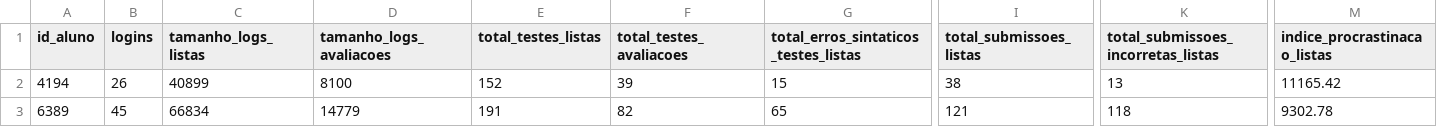
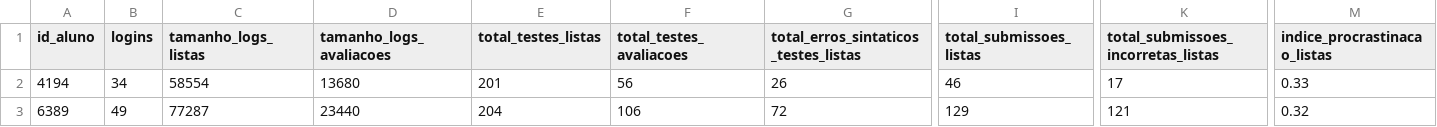
Before and after one commit to dbfernandes/codeplayAval, a CSV file: csv-2022-2/404.csv, drawn as a sheet; only a part is shown, gaps mark what is left out; the diff covers the shown part only; the diff names each change by its address in the sheet, - before the commit and + after, or states it on an @@ line.

```diff
--- a/csv-2022-2/404.csv
+++ b/csv-2022-2/404.csv
-B2 (logins): 26
+B2 (logins): 34
-C2 (tamanho_logs_listas): 40899
+C2 (tamanho_logs_listas): 58554
-D2 (tamanho_logs_avaliacoes): 8100
+D2 (tamanho_logs_avaliacoes): 13680
-E2 (total_testes_listas): 152
+E2 (total_testes_listas): 201
-F2 (total_testes_avaliacoes): 39
+F2 (total_testes_avaliacoes): 56
-G2: 15
+G2: 26
-I2 (total_submissoes_listas): 38
+I2 (total_submissoes_listas): 46
-K2: 13
+K2: 17
-M2 (indice_procrastinacao_listas): 11165.42
+M2 (indice_procrastinacao_listas): 0.33
-B3 (logins): 45
+B3 (logins): 49
-C3 (tamanho_logs_listas): 66834
+C3 (tamanho_logs_listas): 77287
-D3 (tamanho_logs_avaliacoes): 14779
+D3 (tamanho_logs_avaliacoes): 23440
-E3 (total_testes_listas): 191
+E3 (total_testes_listas): 204
-F3 (total_testes_avaliacoes): 82
+F3 (total_testes_avaliacoes): 106
-G3: 65
+G3: 72
-I3 (total_submissoes_listas): 121
+I3 (total_submissoes_listas): 129
-K3: 118
+K3: 121
-M3 (indice_procrastinacao_listas): 9302.78
+M3 (indice_procrastinacao_listas): 0.32
```
Also changed, not shown: 104 edited cells elsewhere in this file, csv-2022-1/376.csv, csv-2022-1/379.csv, 12 other files.
